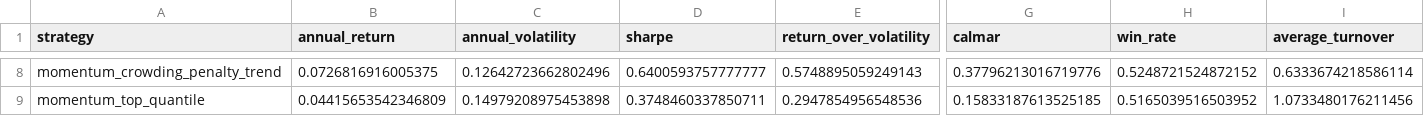
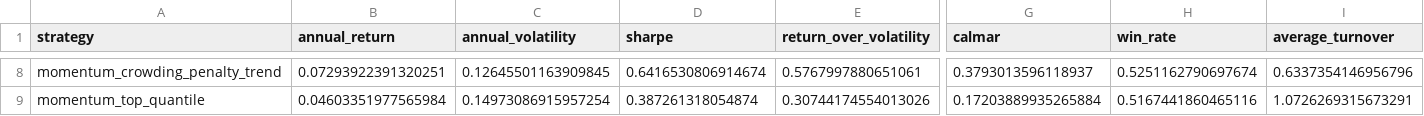
Before and after one commit to ericxuzhesheng/Trading-Crowding-Momentum-Strategy, a CSV file: outputs/tables/performance_summary.csv, drawn as a sheet; only a part is shown, gaps mark what is left out; the diff covers the shown part only; the diff names each change by its address in the sheet, - before the commit and + after, or states it on an @@ line.

```diff
--- a/outputs/tables/performance_summary.csv
+++ b/outputs/tables/performance_summary.csv
-B8 (annual_return): 0.0726816916005375
+B8 (annual_return): 0.07293922391320251
-C8 (annual_volatility): 0.12642723662802496
+C8 (annual_volatility): 0.12645501163909845
-D8 (sharpe): 0.6400593757777777
+D8 (sharpe): 0.6416530806914674
-E8 (return_over_volatility): 0.5748895059249143
+E8 (return_over_volatility): 0.5767997880651061
-G8 (calmar): 0.37796213016719776
+G8 (calmar): 0.3793013596118937
-H8 (win_rate): 0.5248721524872152
+H8 (win_rate): 0.5251162790697674
-I8 (average_turnover): 0.6333674218586114
+I8 (average_turnover): 0.6337354146956796
-B9 (annual_return): 0.04415653542346809
+B9 (annual_return): 0.04603351977565984
-C9 (annual_volatility): 0.14979208975453898
+C9 (annual_volatility): 0.14973086915957254
-D9 (sharpe): 0.3748460337850711
+D9 (sharpe): 0.387261318054874
-E9 (return_over_volatility): 0.2947854956548536
+E9 (return_over_volatility): 0.30744174554013026
-G9 (calmar): 0.15833187613525185
+G9 (calmar): 0.17203889935265884
-H9 (win_rate): 0.5165039516503952
+H9 (win_rate): 0.5167441860465116
-I9 (average_turnover): 1.0733480176211456
+I9 (average_turnover): 1.0726269315673291
```
Also changed, not shown: 60 edited cells elsewhere in this file, outputs/tables/factor_ic.csv, outputs/tables/monthly_returns.csv, 17 other files.
